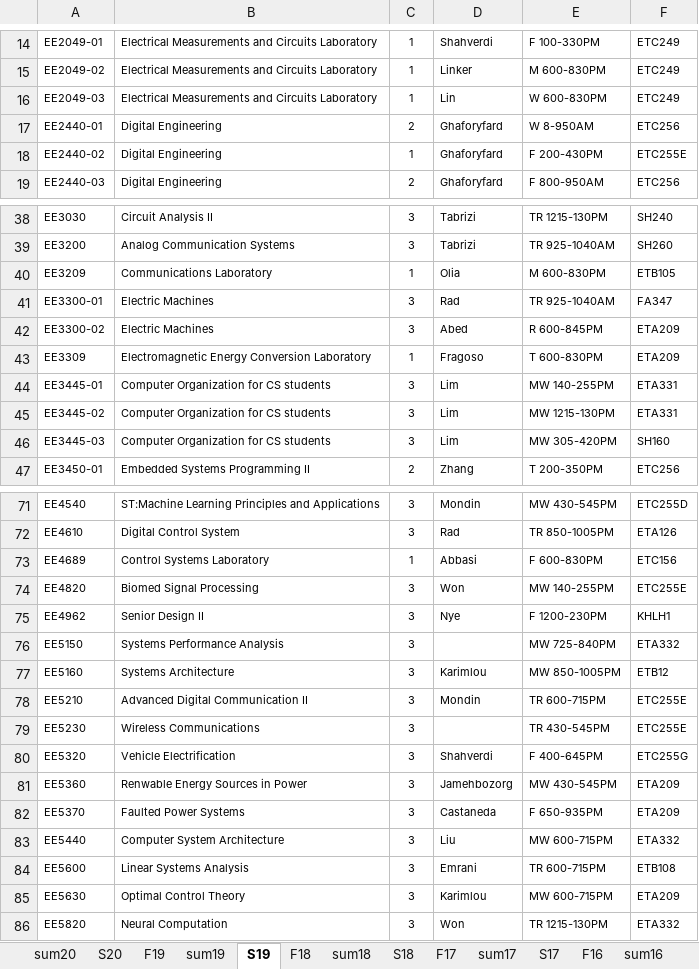
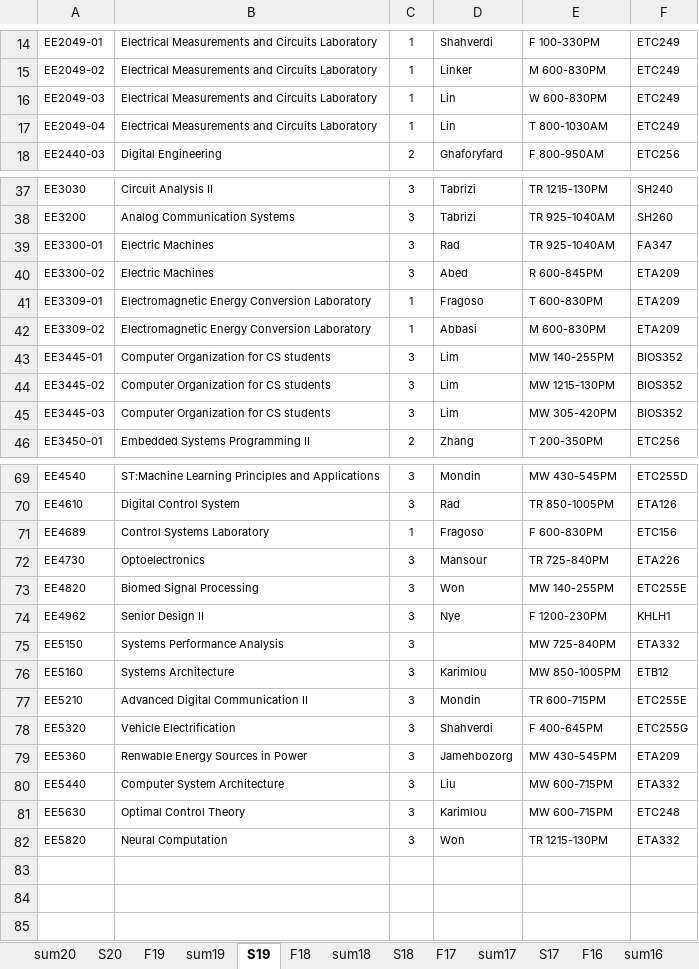
Before and after one commit to cslaee/cslaee.github.io, an Excel workbook: schedule/semester/schedule.xlsx, sheet S19, drawn as a sheet; only a part is shown, gaps mark what is left out; values as stored, in another font and other column widths than the file's, no borders; removed rows and columns are numbered as before the commit, all else as after; the diff covers the shown part only; the diff names each change by its address in the sheet, - before the commit and + after, or states it on an @@ line.

Commit message:
Schedule Update

```diff
--- a/schedule/semester/schedule.xlsx (sheet S19)
+++ b/schedule/semester/schedule.xlsx (sheet S19)
-row 17: EE2440-01 | Digital Engineering | 2 | Ghaforyfard | W 8-950AM | ETC256
-row 18: EE2440-02 | Digital Engineering | 1 | Ghaforyfard | F 200-430PM | ETC255E
+row 17: EE2049-04 | Electrical Measurements and Circuits Laboratory | 1 | Lin | T 800-1030AM | ETC249
-row 40: EE3209 | Communications Laboratory | 1 | Olia | M 600-830PM | ETB105
-A41: EE3309
+A41: EE3309-01
+row 42: EE3309-02 | Electromagnetic Energy Conversion Laboratory | 1 | Abbasi | M 600-830PM | ETA209
-F43:F44: ETA331
+F43:F44: BIOS352
-F45: SH160
+F45: BIOS352
-D71: Abbasi
+D71: Fragoso
+row 72: EE4730 | Optoelectronics | 3 | Mansour | TR 725-840PM | ETA226
-row 79: EE5230 | Wireless Communications | 3 |  | TR 430-545PM | ETC255E
-row 82: EE5370 | Faulted Power Systems | 3 | Castaneda | F 650-935PM | ETA209
-row 84: EE5600 | Linear Systems Analysis | 3 | Emrani | TR 600-715PM | ETB108
-F81: ETA209
+F81: ETC248
```
Also changed, not shown: 1 removed row and 10 edited cells elsewhere in this sheet, 34 other files.
